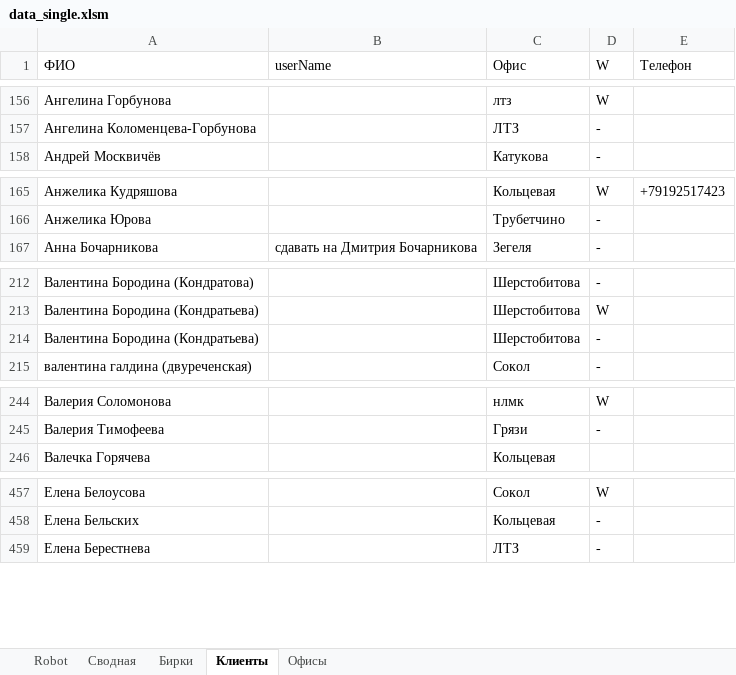
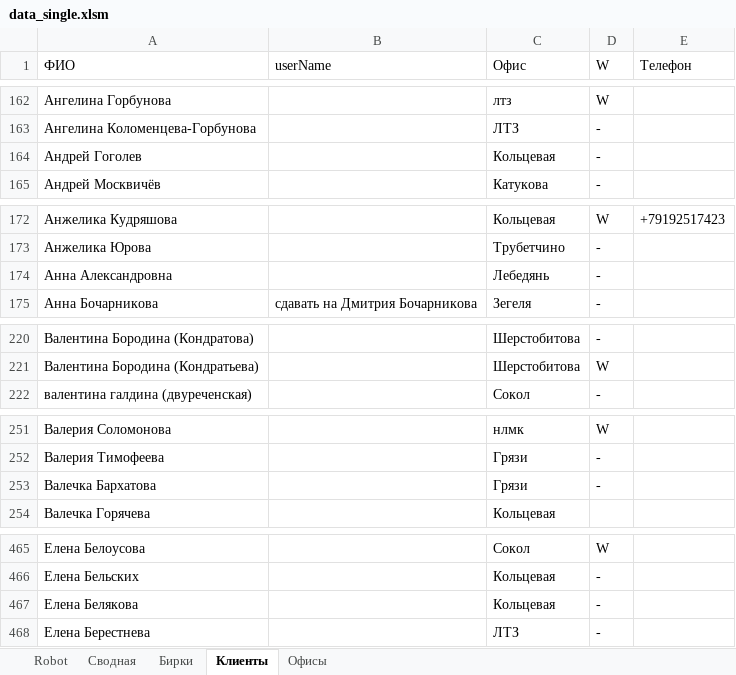
Before and after one commit to Rishat-S/reseller-site-scanner, an Excel workbook: src/main/resources/data/data_single.xlsm, sheet Клиенты, drawn as a sheet; only a part is shown, gaps mark what is left out; values as stored, in another font and other column widths than the file's, no borders; conditional formats and table styles not drawn; removed rows and columns are numbered as before the commit, all else as after; the diff covers the shown part only; the diff names each change by its address in the sheet, - before the commit and + after, or states it on an @@ line.

```diff
--- a/src/main/resources/data/data_single.xlsm (sheet Клиенты)
+++ b/src/main/resources/data/data_single.xlsm (sheet Клиенты)
+row 164: Андрей Гоголев |  | Кольцевая | -
+row 174: Анна Александровна |  | Лебедянь | -
-row 214: Валентина Бородина (Кондратьева) |  | Шерстобитова | -
+row 253: Валечка Бархатова |  | Грязи | -
+row 467: Елена Белякова |  | Кольцевая | -
```
Also changed, not shown: 37 added rows and 11 removed rows elsewhere in this sheet, sheet Офисы.
